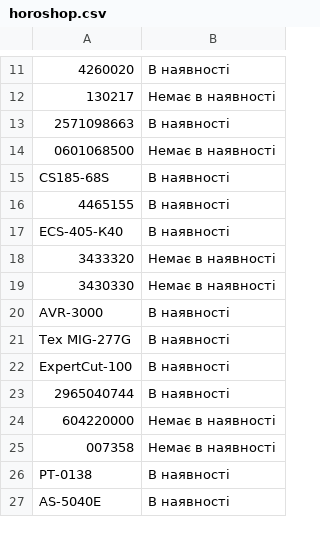
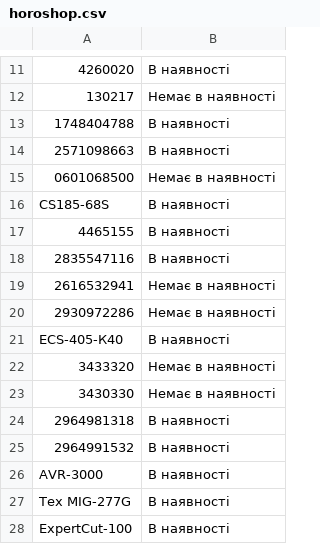
Before and after one commit to TSOstap/NEO.HM-1-, a CSV file: tools-store-feed/horoshop.csv, drawn as a sheet; only a part is shown, gaps mark what is left out; the shorter side is filled out with more unchanged rows; the diff names each change by its address in the sheet, - before the commit and + after, or states it on an @@ line.

```diff
--- a/tools-store-feed/horoshop.csv
+++ b/tools-store-feed/horoshop.csv
+row 13: 1748404788 | В наявності
+row 18: 2835547116 | В наявності
+row 19: 2616532941 | Немає в наявності
+row 20: 2930972286 | Немає в наявності
+row 24: 2964981318 | В наявності
+row 25: 2964991532 | В наявності
```
Also changed, not shown: 1 other file.
